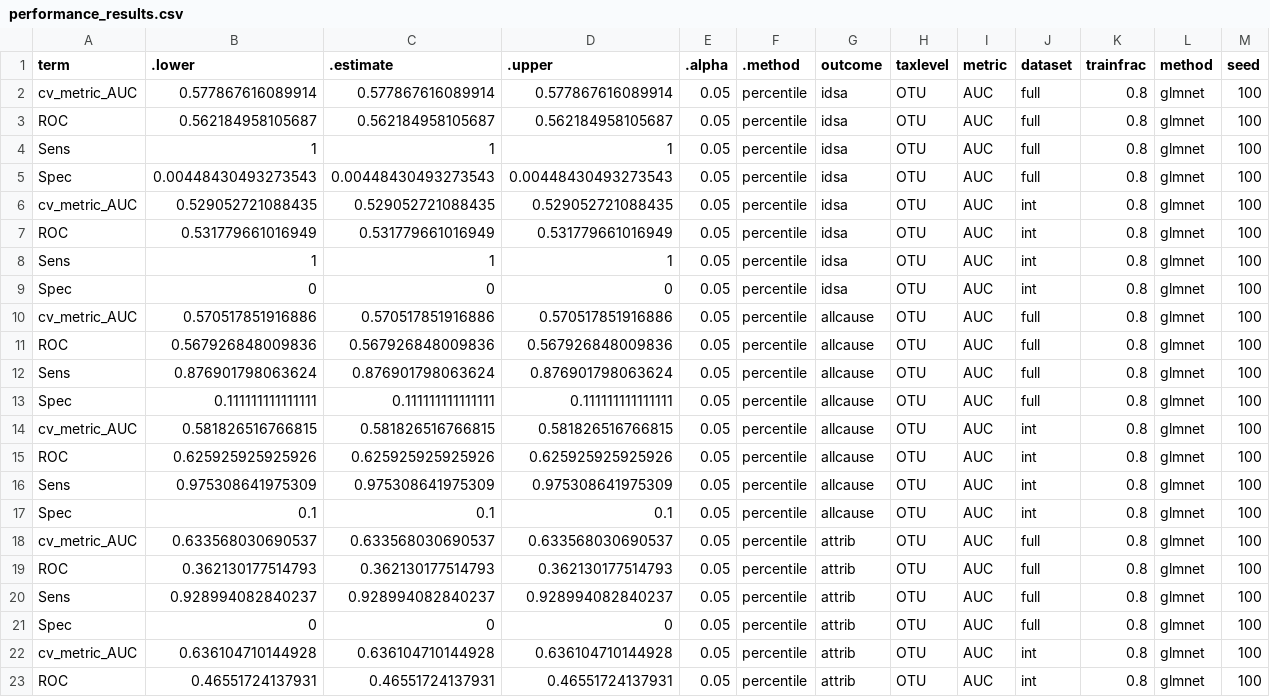
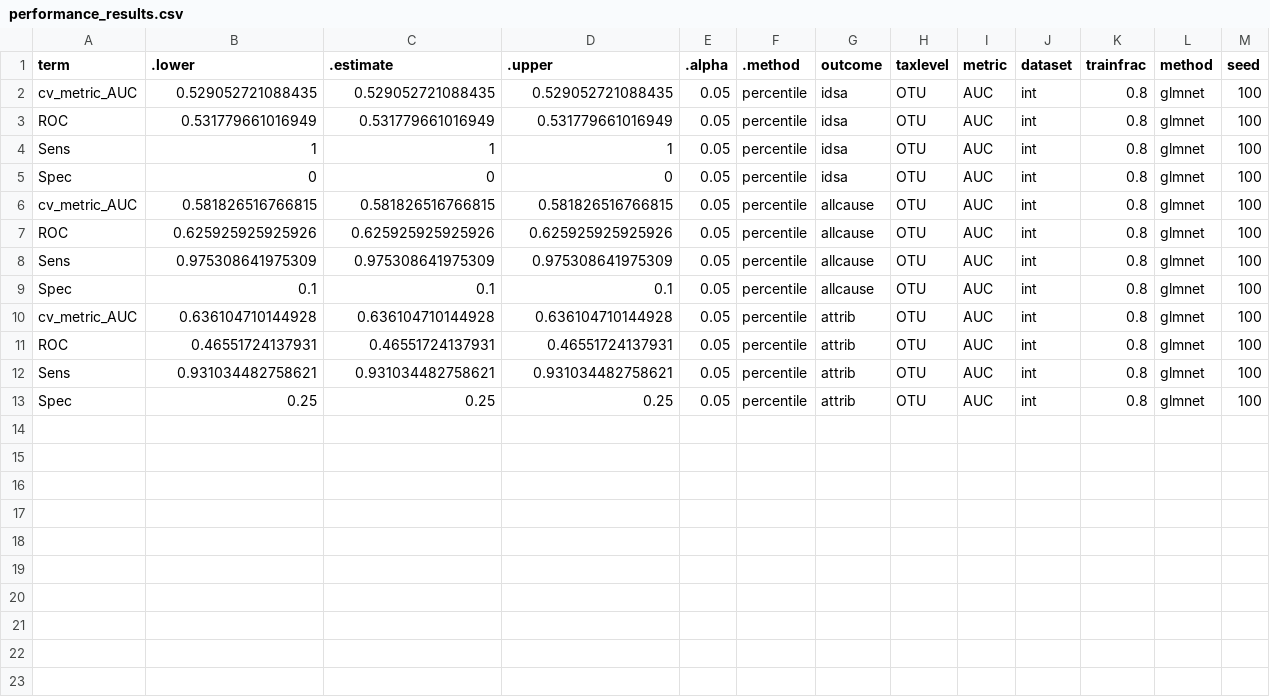
Before and after one commit to SchlossLab/severe-CDI, a CSV file: results/temporal-split/performance_results.csv, drawn as a sheet; only a part is shown; the shorter side is filled out with more unchanged rows.

Commit message:
Don't include full dataset for temporal split

```diff
--- a/results/temporal-split/performance_results.csv
+++ b/results/temporal-split/performance_results.csv
@@ -1,6 +1,2 @@
 term,.lower,.estimate,.upper,.alpha,.method,outcome,taxlevel,metric,dataset,trainfrac,method,seed
-cv_metric_AUC,0.577867616089914,0.577867616089914,0.577867616089914,0.05,percentile,idsa,OTU,AUC,full,0.8,glmnet,100
-ROC,0.562184958105687,0.562184958105687,0.562184958105687,0.05,percentile,idsa,OTU,AUC,full,0.8,glmnet,100
-Sens,1,1,1,0.05,percentile,idsa,OTU,AUC,full,0.8,glmnet,100
-Spec,0.00448430493273543,0.00448430493273543,0.00448430493273543,0.05,percentile,idsa,OTU,AUC,full,0.8,glmnet,100
 cv_metric_AUC,0.529052721088435,0.529052721088435,0.529052721088435,0.05,percentile,idsa,OTU,AUC,int,0.8,glmnet,100
@@ -9,6 +5,2 @@ Sens,1,1,1,0.05,percentile,idsa,OTU,AUC,int,0.8,glmnet,100
 Spec,0,0,0,0.05,percentile,idsa,OTU,AUC,int,0.8,glmnet,100
-cv_metric_AUC,0.570517851916886,0.570517851916886,0.570517851916886,0.05,percentile,allcause,OTU,AUC,full,0.8,glmnet,100
-ROC,0.567926848009836,0.567926848009836,0.567926848009836,0.05,percentile,allcause,OTU,AUC,full,0.8,glmnet,100
-Sens,0.876901798063624,0.876901798063624,0.876901798063624,0.05,percentile,allcause,OTU,AUC,full,0.8,glmnet,100
-Spec,0.111111111111111,0.111111111111111,0.111111111111111,0.05,percentile,allcause,OTU,AUC,full,0.8,glmnet,100
 cv_metric_AUC,0.581826516766815,0.581826516766815,0.581826516766815,0.05,percentile,allcause,OTU,AUC,int,0.8,glmnet,100
@@ -17,6 +9,2 @@ Sens,0.975308641975309,0.975308641975309,0.975308641975309,0.05,percentile,allca
 Spec,0.1,0.1,0.1,0.05,percentile,allcause,OTU,AUC,int,0.8,glmnet,100
-cv_metric_AUC,0.633568030690537,0.633568030690537,0.633568030690537,0.05,percentile,attrib,OTU,AUC,full,0.8,glmnet,100
-ROC,0.362130177514793,0.362130177514793,0.362130177514793,0.05,percentile,attrib,OTU,AUC,full,0.8,glmnet,100
-Sens,0.928994082840237,0.928994082840237,0.928994082840237,0.05,percentile,attrib,OTU,AUC,full,0.8,glmnet,100
-Spec,0,0,0,0.05,percentile,attrib,OTU,AUC,full,0.8,glmnet,100
 cv_metric_AUC,0.636104710144928,0.636104710144928,0.636104710144928,0.05,percentile,attrib,OTU,AUC,int,0.8,glmnet,100
```
Also changed, not shown: 1 other file.
